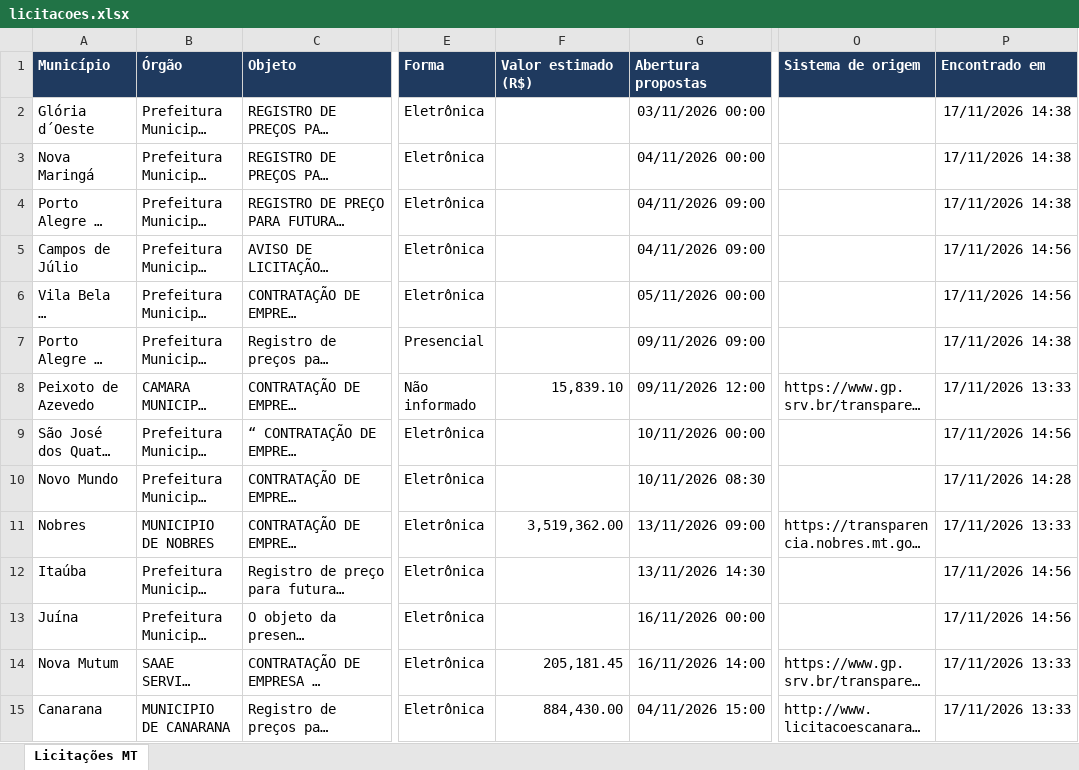
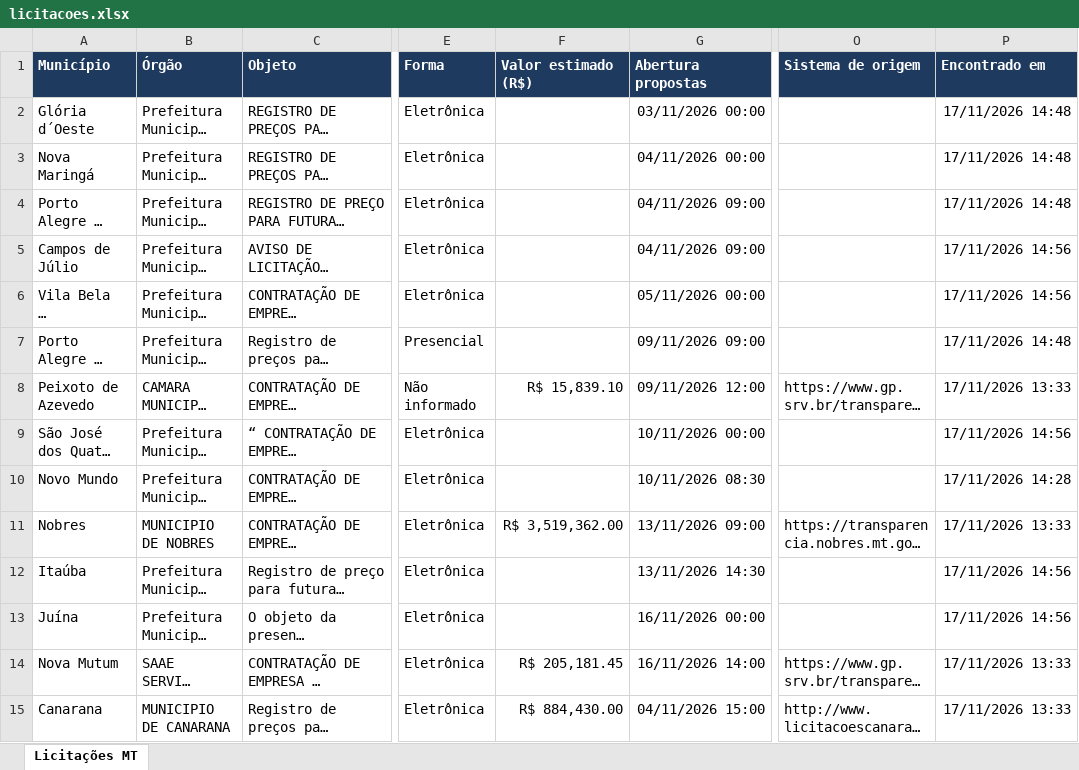
Before and after one commit to grupoinpav/licitacoes-inpav, an Excel workbook: docs/dados/licitacoes.xlsx, sheet Licitações MT, drawn as a sheet; only a part is shown, gaps mark what is left out; long unchanged cells end in …; values as stored, in another font and other column widths than the file's, no borders; the diff covers the shown part only; the diff names each change by its address in the sheet, - before the commit and + after, or states it on an @@ line.

```diff
--- a/docs/dados/licitacoes.xlsx (sheet Licitações MT)
+++ b/docs/dados/licitacoes.xlsx (sheet Licitações MT)
-P2:P4 (Encontrado em): 17/11/2026 14:38
+P2:P4 (Encontrado em): 17/11/2026 14:48
-P7 (Encontrado em): 17/11/2026 14:38
+P7 (Encontrado em): 17/11/2026 14:48
-F8 (Valor estimado (R$)): 15,839.10
+F8 (Valor estimado (R$)): R$ 15,839.10
-F11 (Valor estimado (R$)): 3,519,362.00
+F11 (Valor estimado (R$)): R$ 3,519,362.00
-F14 (Valor estimado (R$)): 205,181.45
+F14 (Valor estimado (R$)): R$ 205,181.45
-F15 (Valor estimado (R$)): 884,430.00
+F15 (Valor estimado (R$)): R$ 884,430.00
```
Also changed, not shown: 4 added rows, 3 removed rows and 89 edited cells elsewhere in this sheet, 2 other files.
